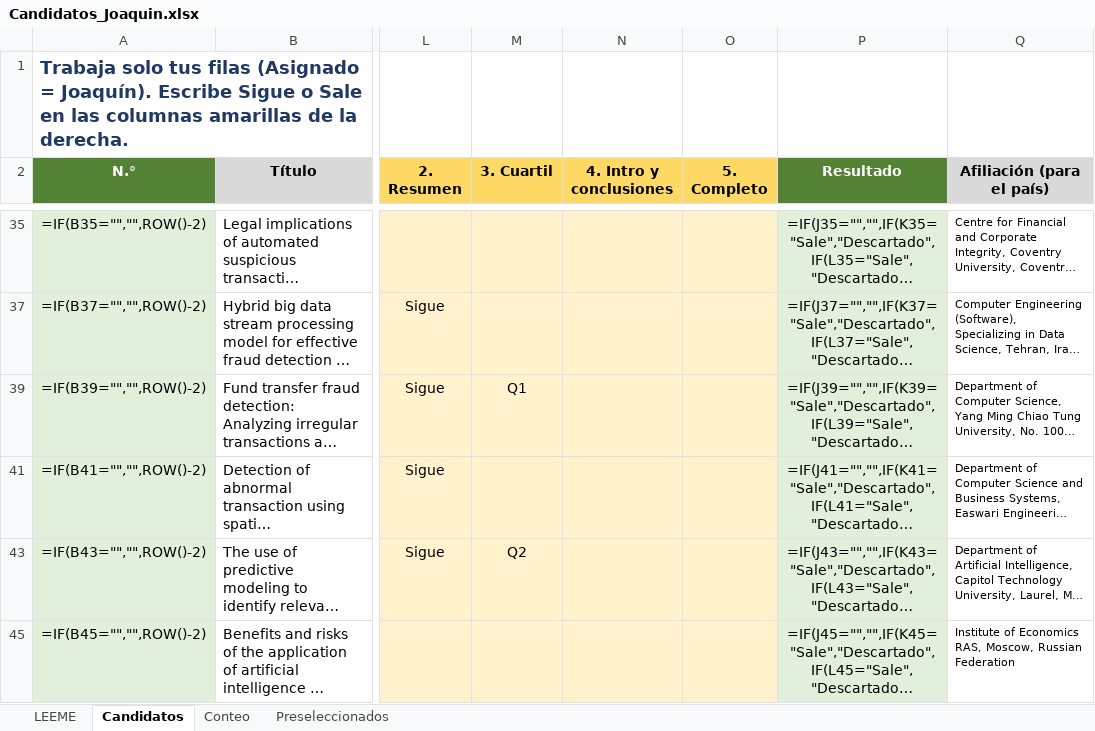
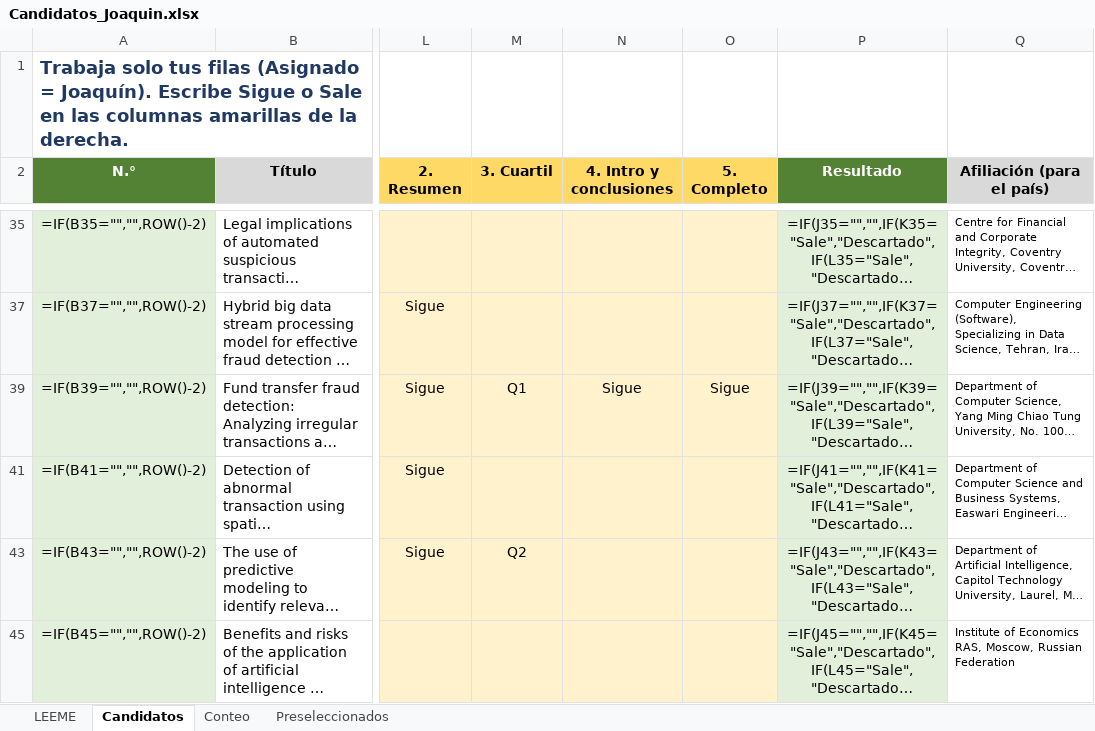
Before and after one commit to ShizukaJiku/Papers, an Excel workbook: Joaquin/Candidatos_Joaquin.xlsx, sheet Candidatos, drawn as a sheet; only a part is shown, gaps mark what is left out; long unchanged cells end in …; values as stored, in another font and other column widths than the file's, no borders; formulas without a stored value are shown as written; conditional formats not drawn; the diff names each change by its address in the sheet, - before the commit and + after, or states it on an @@ line.

```diff
--- a/Joaquin/Candidatos_Joaquin.xlsx (sheet Candidatos)
+++ b/Joaquin/Candidatos_Joaquin.xlsx (sheet Candidatos)
-N39 (4. Intro y conclusiones): (empty)
+N39 (4. Intro y conclusiones): Sigue
-O39 (5. Completo): (empty)
+O39 (5. Completo): Sigue
```
Also changed, not shown: Joaquin/Matriz_Joaquin.xlsx, 1 other file.
